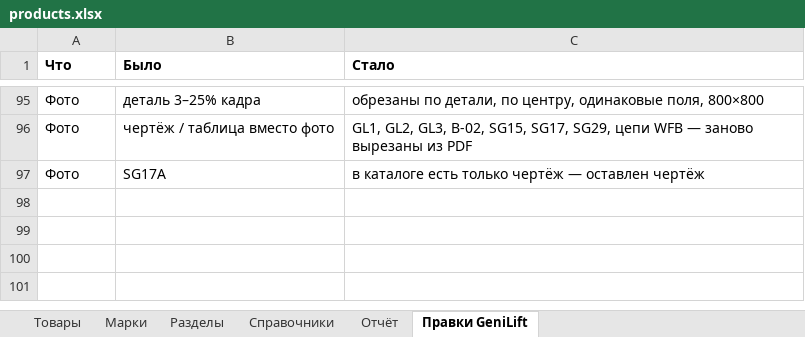
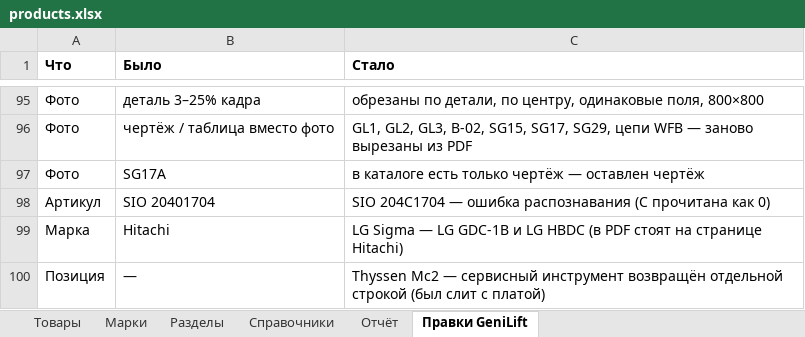
Before and after one commit to AMIGOO7g/GeniLift, an Excel workbook: catalog/products.xlsx, sheet Правки GeniLift, drawn as a sheet; only a part is shown, gaps mark what is left out; values as stored, in another font and other column widths than the file's, no borders; the diff names each change by its address in the sheet, - before the commit and + after, or states it on an @@ line.

```diff
--- a/catalog/products.xlsx (sheet Правки GeniLift)
+++ b/catalog/products.xlsx (sheet Правки GeniLift)
+row 98: Артикул | SIO 20401704 | SIO 204C1704 — ошибка распознавания (C прочитана как 0)
+row 99: Марка | Hitachi | LG Sigma — LG GDC-1B и LG HBDC (в PDF стоят на странице Hitachi)
+row 100: Позиция | — | Thyssen Mc2 — сервисный инструмент возвращён отдельной строкой (был слит с платой)
```
Also changed, not shown: sheet Товары, 16 other files.
